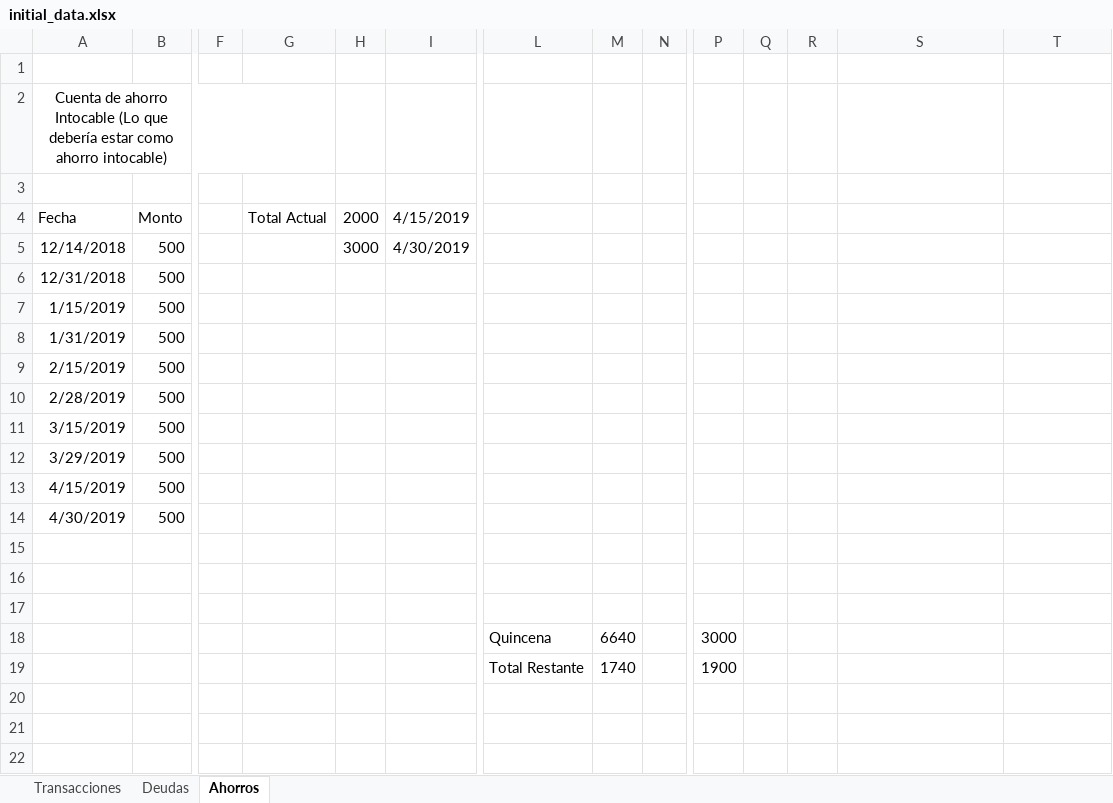
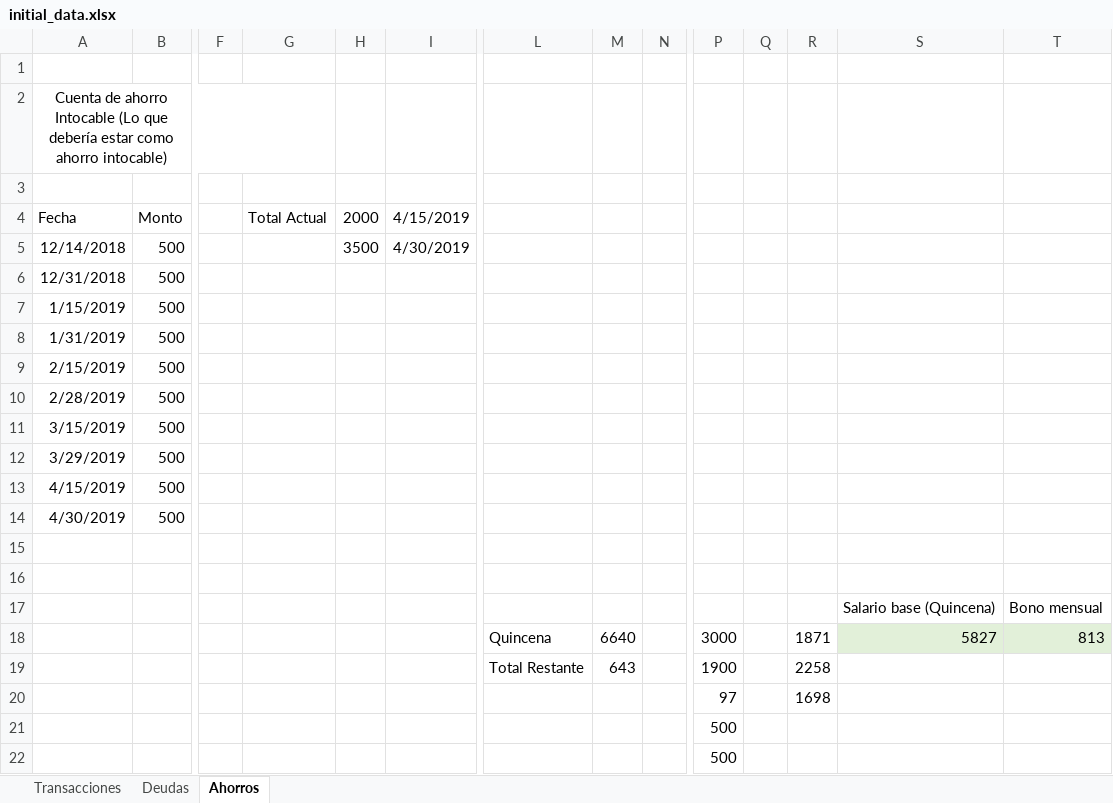
Before and after one commit to Crushedkrz78/incomeManagement, an Excel workbook: data/initial_data.xlsx, sheet Ahorros, drawn as a sheet; only a part is shown, gaps mark what is left out; values as stored, in another font and other column widths than the file's, no borders; rows hold the shown columns only; the diff names each change by its address in the sheet, - before the commit and + after, or states it on an @@ line.

```diff
--- a/data/initial_data.xlsx (sheet Ahorros)
+++ b/data/initial_data.xlsx (sheet Ahorros)
-H5: 3000
+H5: 3500
-row 17: (empty)
+row 17:  |  |  |  |  |  |  |  |  |  |  |  | Salario base (Quincena) | Bono mensual
-R18: (empty)
+R18: 1871
-S18: (empty)
+S18: 5827
-S18:T18 fill: none
+S18:T18 fill: #E2F0D9
-T18: (empty)
+T18: 813
-M19: 1740
+M19: 643
-R19: (empty)
+R19: 2258
+row 20:  |  |  |  |  |  |  |  |  | 97 |  | 1698
+row 21:  |  |  |  |  |  |  |  |  | 500
+row 22:  |  |  |  |  |  |  |  |  | 500
```
Also changed, not shown: sheet Transacciones, sheet Deudas.
